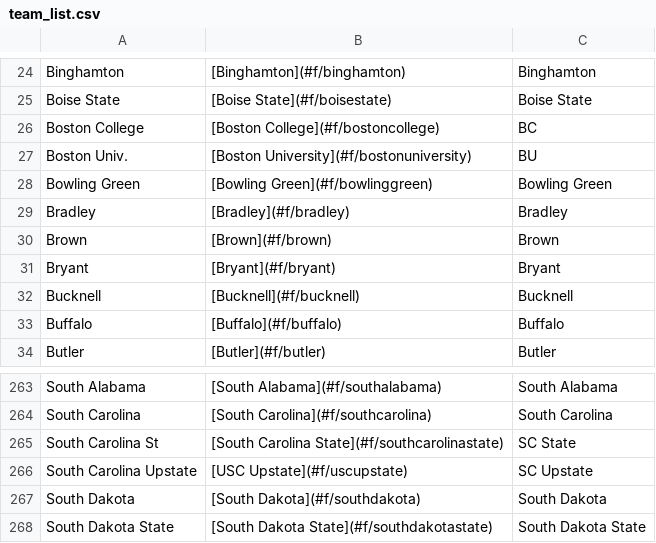
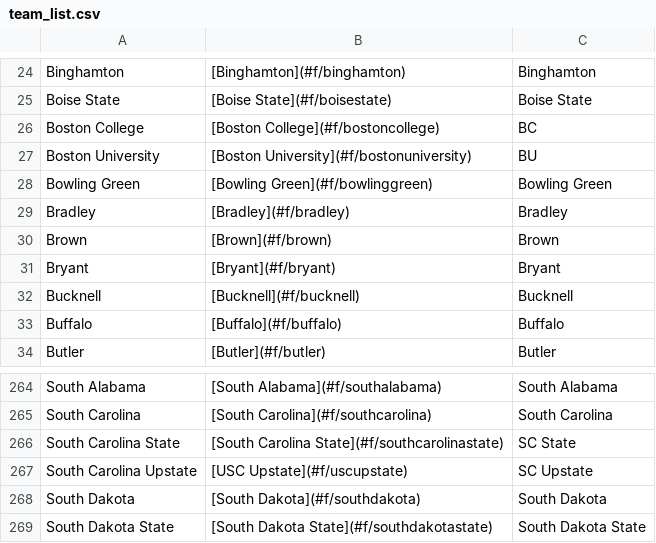
Before and after one commit to ischmidt20/cbbBot, a CSV file: data/team_list.csv, drawn as a sheet; only a part is shown, gaps mark what is left out; the diff covers the shown part only.

```diff
--- a/data/team_list.csv
+++ b/data/team_list.csv
@@ -26,3 +26,3 @@ Boise State,[Boise State](#f/boisestate),Boise State
 Boston College,[Boston College](#f/bostoncollege),BC
-Boston Univ.,[Boston University](#f/bostonuniversity),BU
+Boston University,[Boston University](#f/bostonuniversity),BU
 Bowling Green,[Bowling Green](#f/bowlinggreen),Bowling Green
@@ -264,3 +265,3 @@ South Alabama,[South Alabama](#f/southalabama),South Alabama
 South Carolina,[South Carolina](#f/southcarolina),South Carolina
-South Carolina St,[South Carolina State](#f/southcarolinastate),SC State
+South Carolina State,[South Carolina State](#f/southcarolinastate),SC State
 South Carolina Upstate,[USC Upstate](#f/uscupstate),SC Upstate
```
Also changed, not shown: 2 added rows, 1 removed row and 3 edited cells elsewhere in this file, 1 other file.
